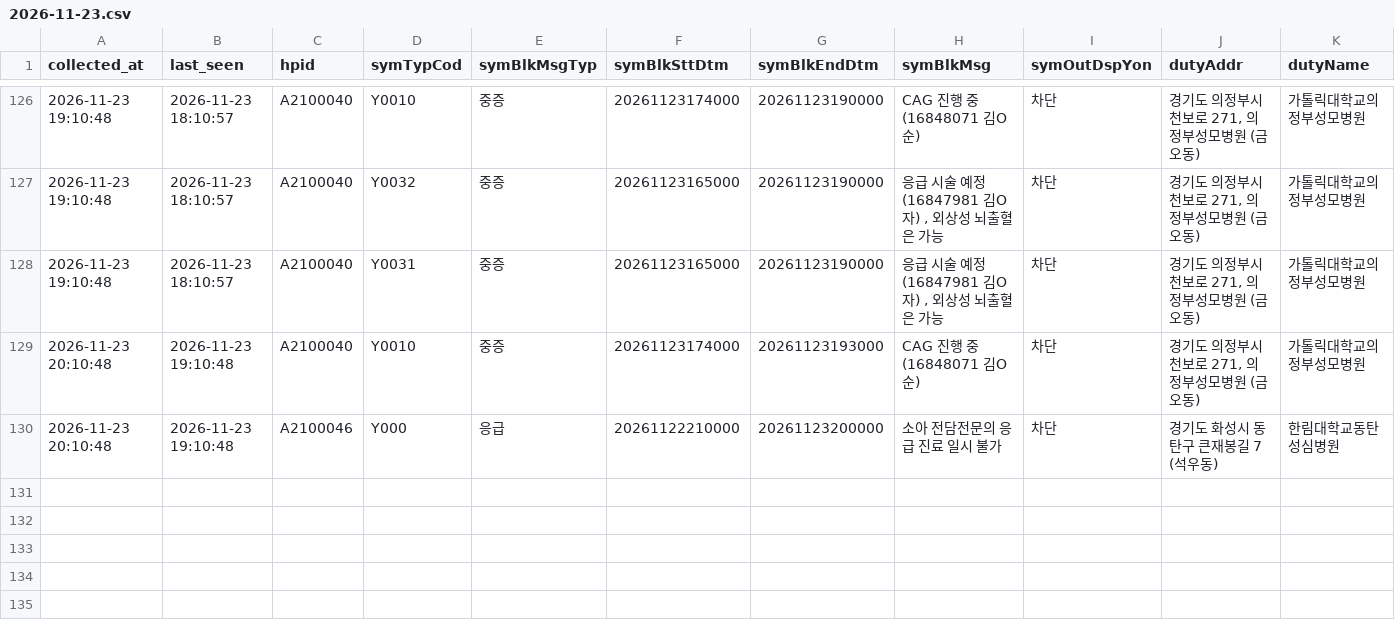
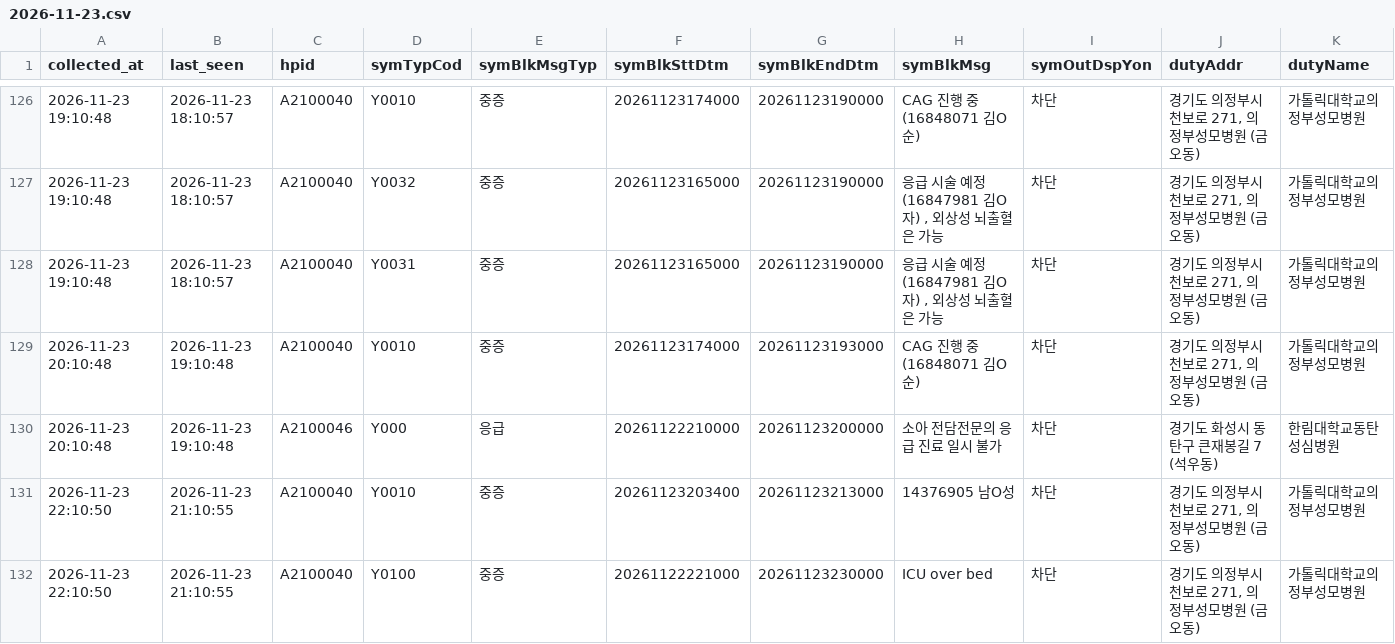
Before and after one commit to hyun19393/GoldenTime, a CSV file: data/messages_gone/2026-11-23.csv, drawn as a sheet; only a part is shown, gaps mark what is left out; rows hold the shown columns only; the diff names each change by its address in the sheet, - before the commit and + after, or states it on an @@ line.

```diff
--- a/data/messages_gone/2026-11-23.csv
+++ b/data/messages_gone/2026-11-23.csv
+row 131: 2026-11-23 22:10:50 | 2026-11-23 21:10:55 | A2100040 | Y0010 | 중증 | 20261123203400 | 20261123213000 | 14376905 남O성 | 차단 | 경기도 의정부시 천보로 271, 의정부성모병원 (금오동) | 가톨릭대학교의정부성모병원
+row 132: 2026-11-23 22:10:50 | 2026-11-23 21:10:55 | A2100040 | Y0100 | 중증 | 20261122221000 | 20261123230000 | ICU over bed | 차단 | 경기도 의정부시 천보로 271, 의정부성모병원 (금오동) | 가톨릭대학교의정부성모병원
```
Also changed, not shown: data/messages/2026-11-23.csv, data/messages_now.csv, 9 other files.
